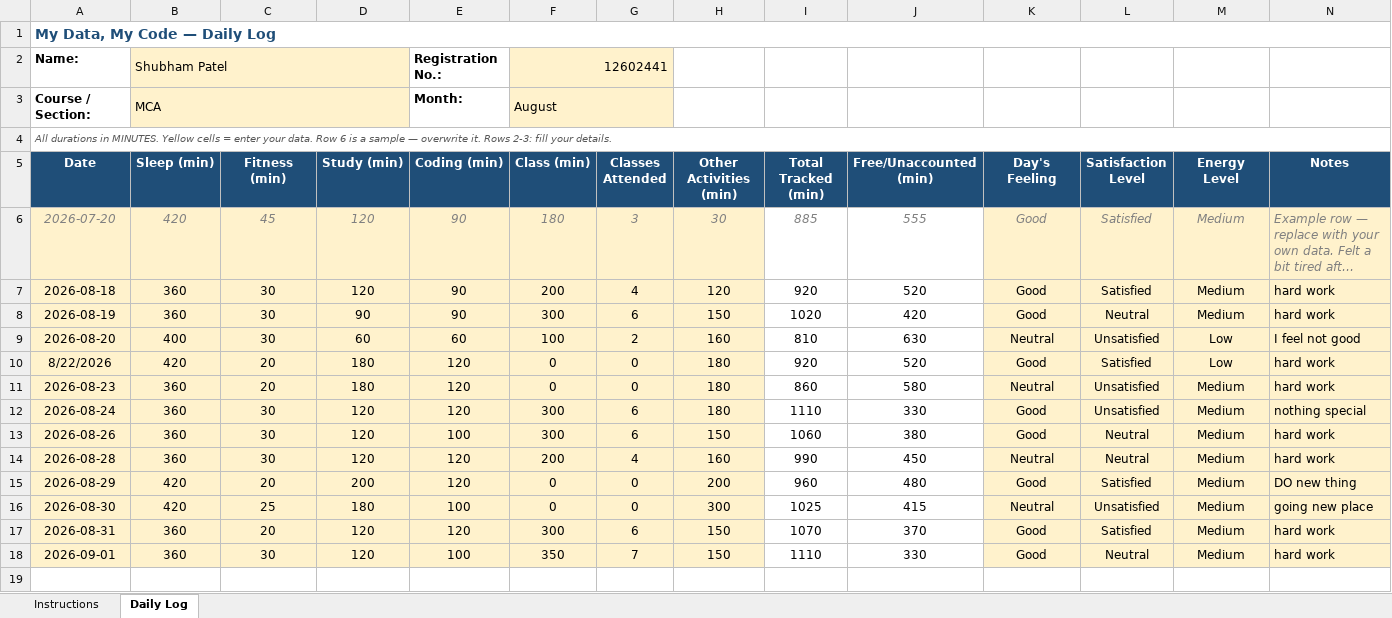
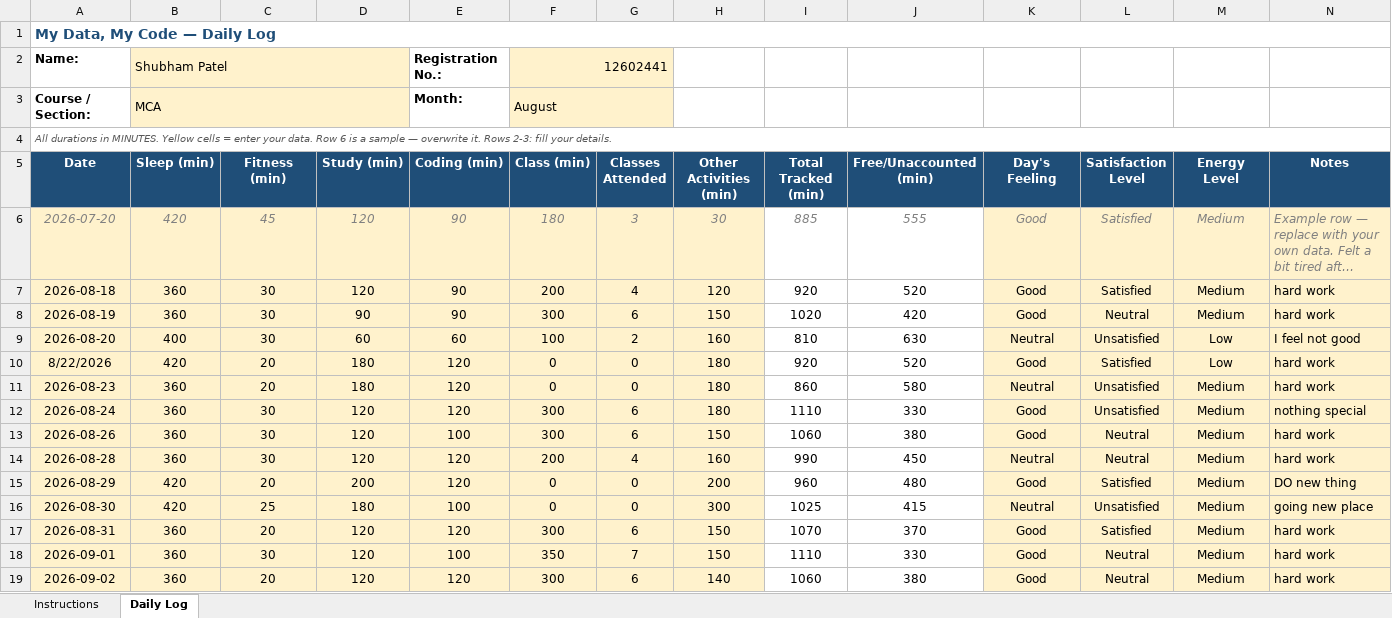
Before and after one commit to coder-shub/12602441, an Excel workbook: 12602441.xlsx, sheet Daily Log, drawn as a sheet; long unchanged cells end in …; values as stored, in another font and other column widths than the file's, no borders; conditional formats not drawn; the diff names each change by its address in the sheet, - before the commit and + after, or states it on an @@ line.

Commit message:
Upload file on 2-09-2026

```diff
--- a/12602441.xlsx (sheet Daily Log)
+++ b/12602441.xlsx (sheet Daily Log)
+row 19: 2026-09-02 | 360 | 20 | 120 | 120 | 300 | 6 | 140 | 1060 | 380 | Good | Neutral | Medium | hard work
```
